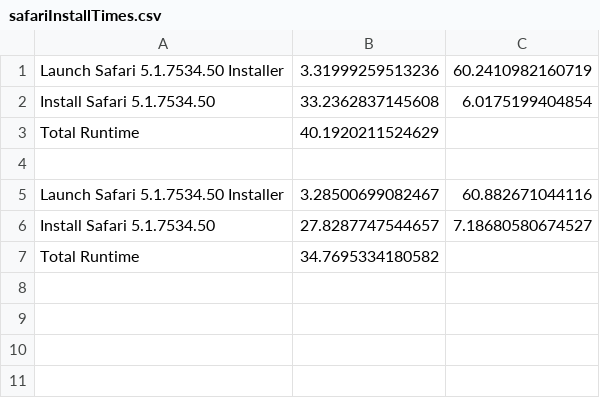
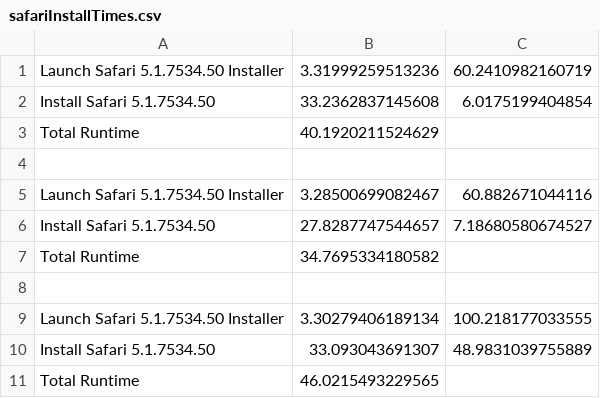
Before and after one commit to van-smith/OPBM, a CSV file: java/autoIt/safari/install/Results/safariInstallTimes.csv, drawn as a sheet.

```diff
--- a/java/autoIt/safari/install/Results/safariInstallTimes.csv
+++ b/java/autoIt/safari/install/Results/safariInstallTimes.csv
@@ -7 +7,5 @@ Install Safari 5.1.7534.50, 27.8287747544657, 7.18680580674527
 Total Runtime,34.7695334180582
+
+Launch Safari 5.1.7534.50 Installer, 3.30279406189134, 100.218177033555
+Install Safari 5.1.7534.50, 33.093043691307, 48.9831039755889
+Total Runtime,46.0215493229565
```
Also changed, not shown: java/autoIt/acrobatReader/install/results/acrobatReaderInstallTimes.csv, java/autoIt/chrome/uninstall/Results/chromeUninstallTimes.csv, 46 other files.
